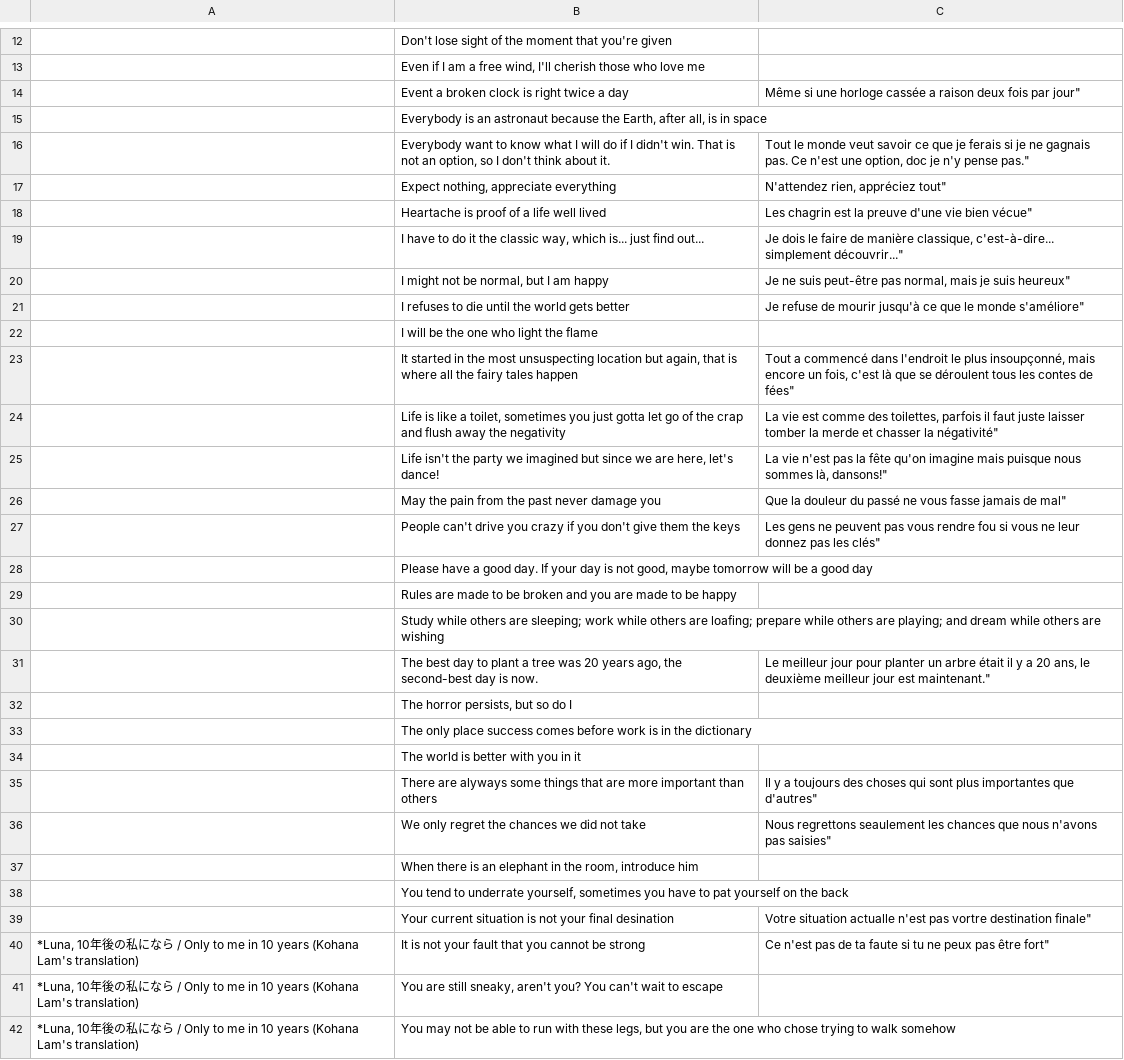
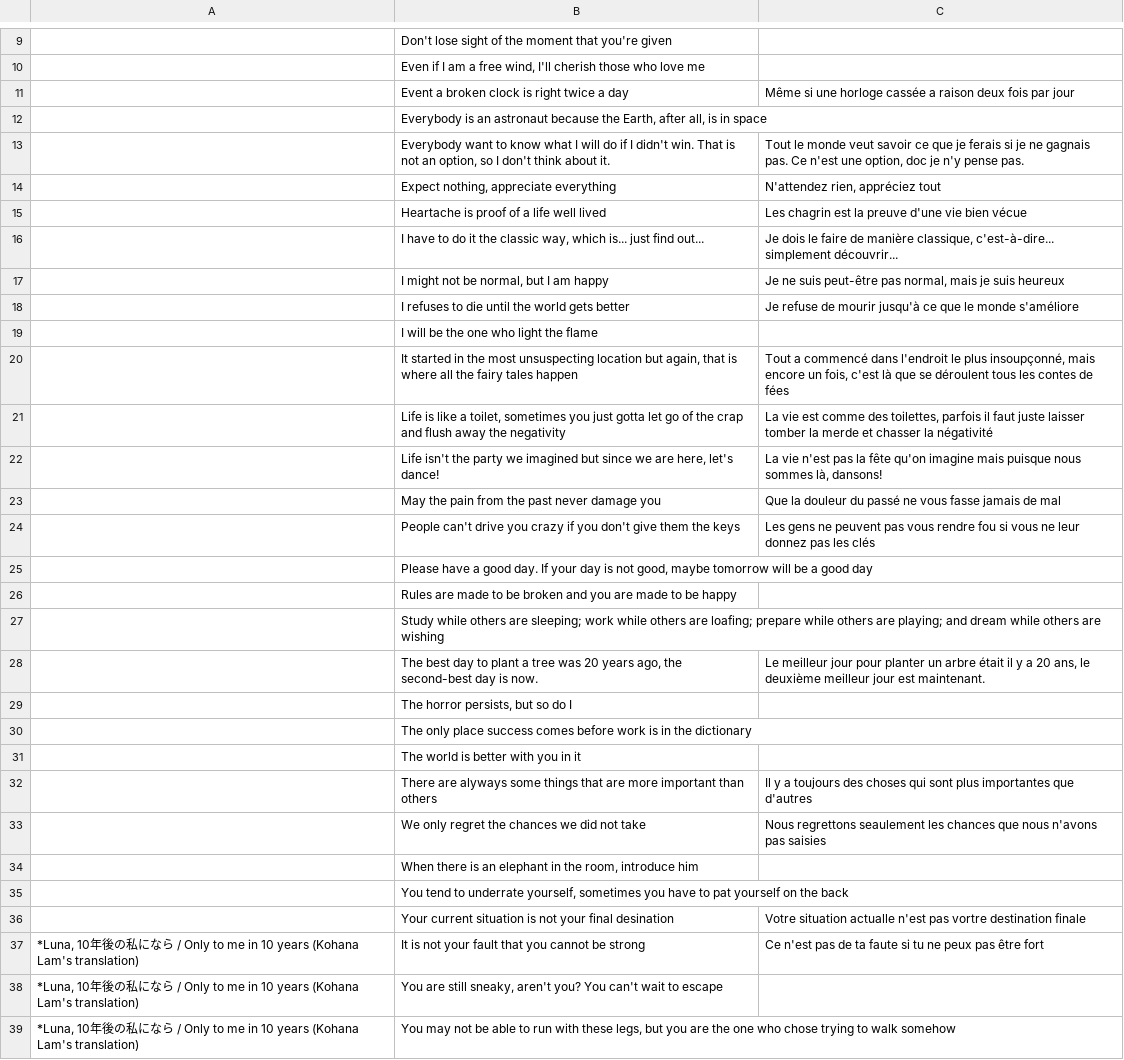
Before and after one commit to LukeNK/lukenk.github.io, a TSV file: quotes/quotes.tsv, drawn as a sheet; only a part is shown, gaps mark what is left out; addresses are those after the commit; the diff covers the shown part only; the diff names each change by its address in the sheet, - before the commit and + after, or states it on an @@ line.

Commit message:
Clean up `quotes.tsv` to be consistent

```diff
--- a/quotes/quotes.tsv
+++ b/quotes/quotes.tsv
-C11: …fois par jour"
+C11: …fois par jour
-C13: …n'y pense pas."
+C13: …n'y pense pas.
-C14: N'attendez rien, appréciez tout"
+C14: N'attendez rien, appréciez tout
-C15: …vie bien vécue"
+C15: …vie bien vécue
-C16: …c'est-à-dire... simplement découvrir..."
+C16: …c'est-à-dire... simplement découvrir...
-C17: …je suis heureux"
+C17: …je suis heureux
-C18: …le monde s'améliore"
+C18: …le monde s'améliore
-C20: …contes de fées"
+C20: …contes de fées
-C21: …chasser la négativité"
+C21: …chasser la négativité
-C22: …sommes là, dansons!"
+C22: …sommes là, dansons!
-C23: …jamais de mal"
+C23: …jamais de mal
-C24: …pas les clés"
+C24: …pas les clés
-C28: …jour est maintenant."
+C28: …jour est maintenant.
-C32: …importantes que d'autres"
+C32: …importantes que d'autres
-C33: …n'avons pas saisies"
+C33: …n'avons pas saisies
-C36: …vortre destination finale"
+C36: …vortre destination finale
-C37: …pas être fort"
+C37: …pas être fort
```
Also changed, not shown: 4 removed rows and 38 edited cells elsewhere in this file.
